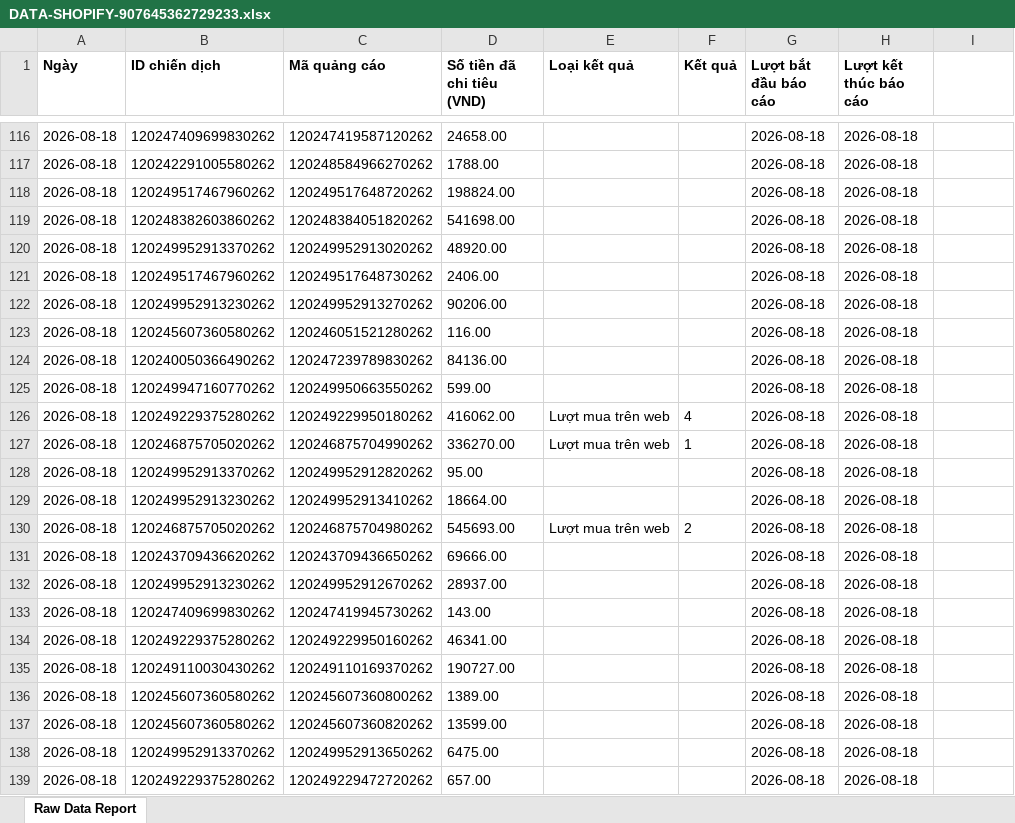
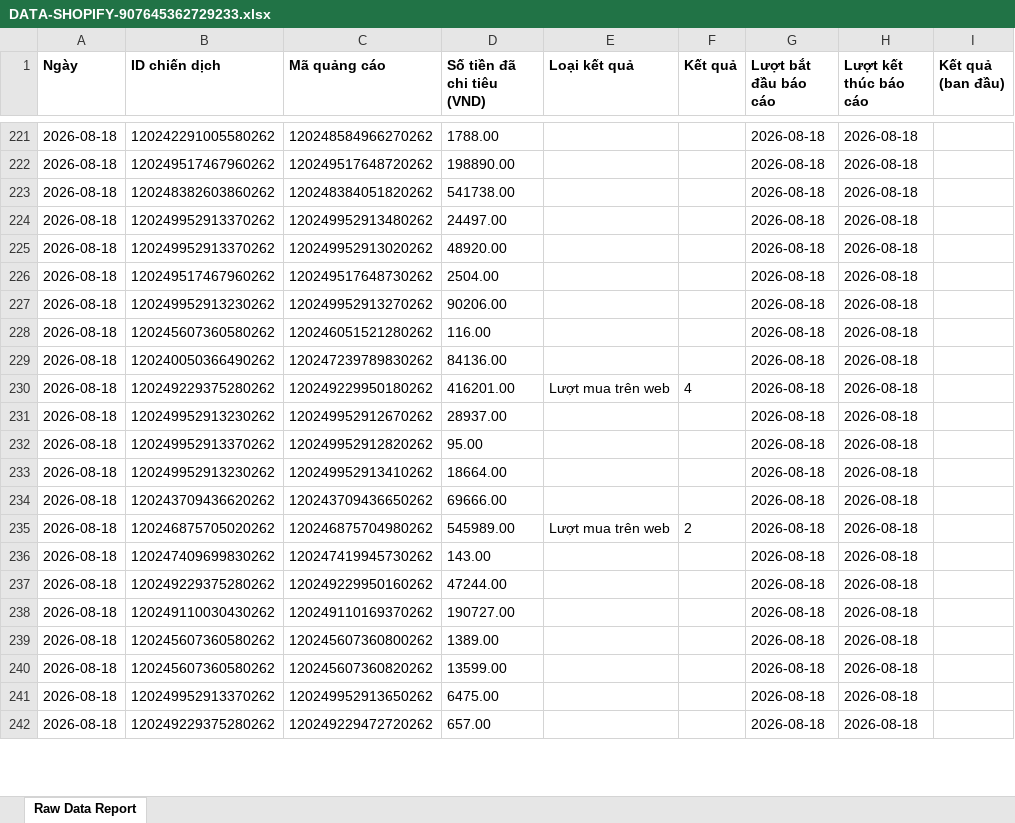
Before and after one commit to NHNT1001/data, an Excel workbook: DATA-SHOPIFY-907645362729233.xlsx, sheet Raw Data Report, drawn as a sheet; only a part is shown, gaps mark what is left out; values as stored, in another font and other column widths than the file's, no borders; charts and pictures not drawn; removed rows and columns are numbered as before the commit, all else as after; the diff covers the shown part only; the diff names each change by its address in the sheet, - before the commit and + after, or states it on an @@ line.

```diff
--- a/DATA-SHOPIFY-907645362729233.xlsx (sheet Raw Data Report)
+++ b/DATA-SHOPIFY-907645362729233.xlsx (sheet Raw Data Report)
-I1: (empty)
+I1: Kết quả (ban đầu)
@@ row 116 moved to row 214: 2026-08-18 @@
-D222 (Số tiền đã chi tiêu (VND)): 198824.00
+D222 (Số tiền đã chi tiêu (VND)): 198890.00
-D223 (Số tiền đã chi tiêu (VND)): 541698.00
+D223 (Số tiền đã chi tiêu (VND)): 541738.00
@@ row 110 moved to row 224: 2026-08-18 @@
-D226 (Số tiền đã chi tiêu (VND)): 2406.00
+D226 (Số tiền đã chi tiêu (VND)): 2504.00
@@ row 125 moved to row 213: 2026-08-18 @@
-D230 (Số tiền đã chi tiêu (VND)): 416062.00
+D230 (Số tiền đã chi tiêu (VND)): 416201.00
-B231 (ID chiến dịch): 120246875705020262
+B231 (ID chiến dịch): 120249952913230262
-C231 (Mã quảng cáo): 120246875704990262
+C231 (Mã quảng cáo): 120249952912670262
-D231 (Số tiền đã chi tiêu (VND)): 336270.00
+D231 (Số tiền đã chi tiêu (VND)): 28937.00
-E231 (Loại kết quả): Lượt mua trên web
+E231 (Loại kết quả): (empty)
-F231 (Kết quả): 1
+F231 (Kết quả): (empty)
-row 130: 2026-08-18 | 120246875705020262 | 120246875704980262 | 545693.00 | Lượt mua trên web | 2 | 2026-08-18 | 2026-08-18
-B235 (ID chiến dịch): 120249952913230262
+B235 (ID chiến dịch): 120246875705020262
-C235 (Mã quảng cáo): 120249952912670262
+C235 (Mã quảng cáo): 120246875704980262
-D235 (Số tiền đã chi tiêu (VND)): 28937.00
+D235 (Số tiền đã chi tiêu (VND)): 545989.00
-E235 (Loại kết quả): (empty)
+E235 (Loại kết quả): Lượt mua trên web
-F235 (Kết quả): (empty)
+F235 (Kết quả): 2
-D237 (Số tiền đã chi tiêu (VND)): 46341.00
+D237 (Số tiền đã chi tiêu (VND)): 47244.00
```
Also changed, not shown: 159 added rows, 54 removed rows, 410 moved rows and 123 edited cells elsewhere in this sheet, DATA-CĐ-Tệp-Trung-805265852439209.xlsx, DATA-Mess-WS-tệp-trung-1917455875136727.xlsx, 1 other file.
